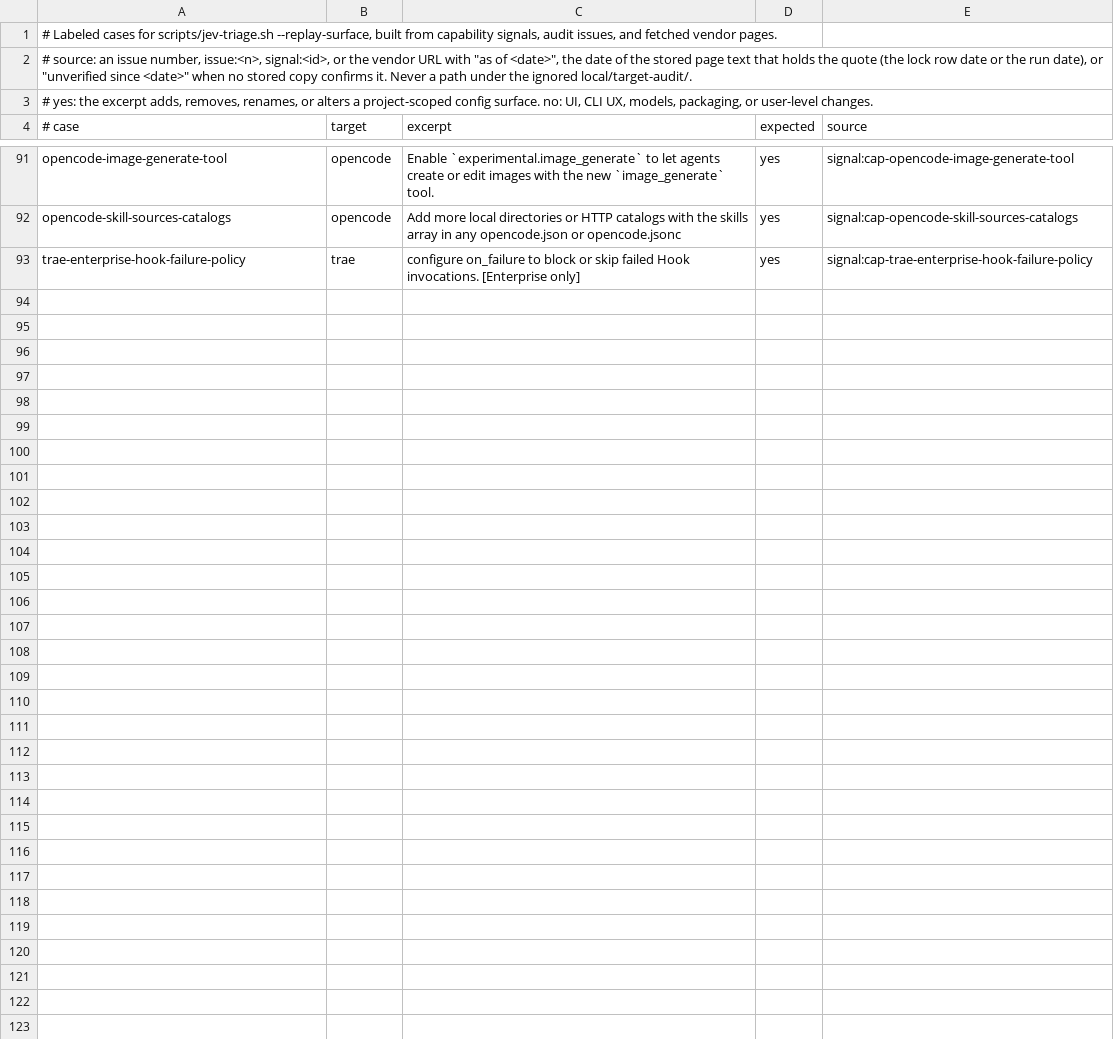
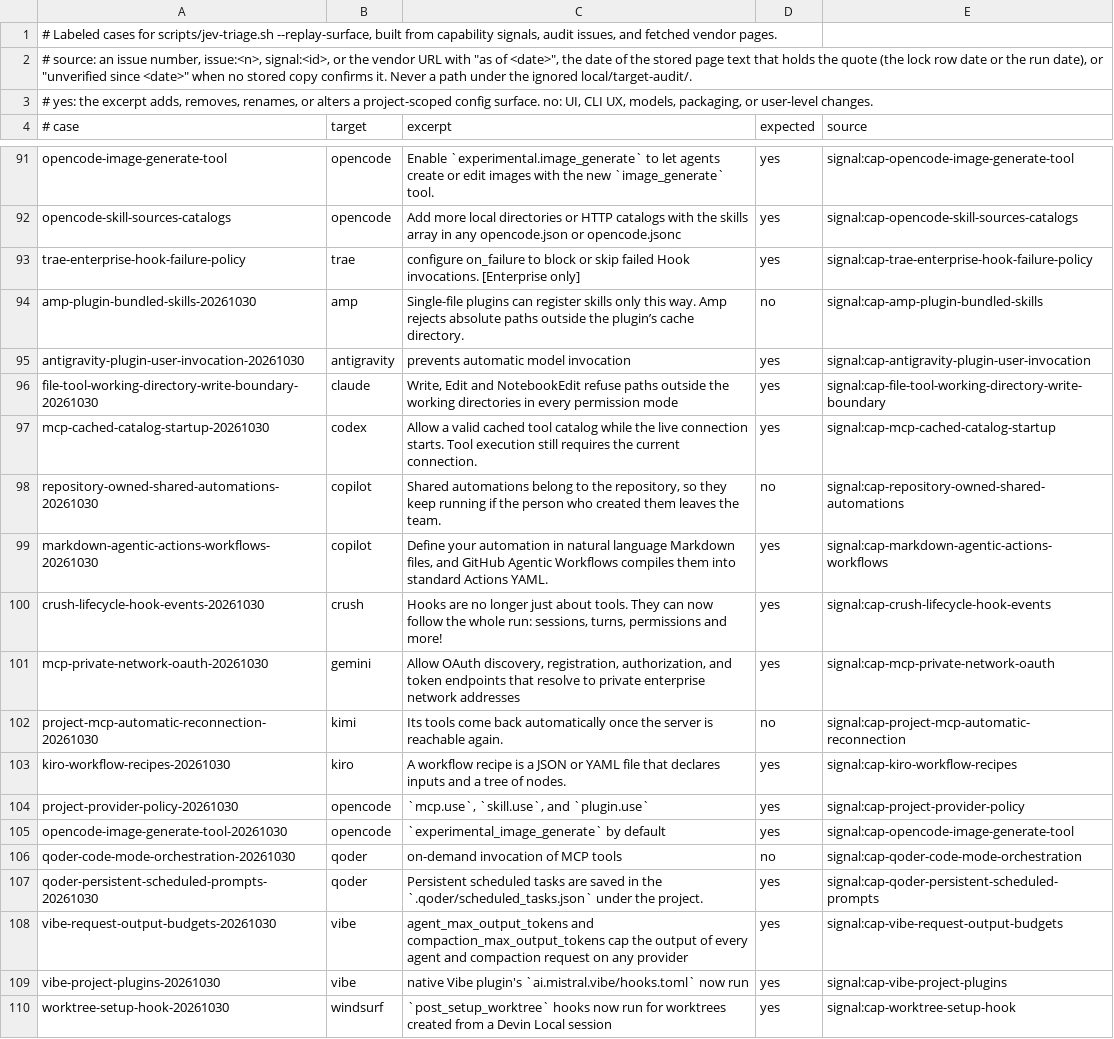
Before and after one commit to Chemaclass/agnostic-ai, a TSV file: scripts/target-audit/surface-cases.tsv, drawn as a sheet; only a part is shown, gaps mark what is left out; the diff names each change by its address in the sheet, - before the commit and + after, or states it on an @@ line.

Commit message:
chore: record the October 30 target audit
Related to #2806

```diff
--- a/scripts/target-audit/surface-cases.tsv
+++ b/scripts/target-audit/surface-cases.tsv
+row 94: amp-plugin-bundled-skills-20261030 | amp | Single-file plugins can register skills only this way. Amp rejects absolute paths outside the plugin’s cache directory. | no | signal:cap-amp-plugin-bundled-skills
+row 95: antigravity-plugin-user-invocation-20261030 | antigravity | prevents automatic model invocation | yes | signal:cap-antigravity-plugin-user-invocation
+row 96: file-tool-working-directory-write-boundary-20261030 | claude | Write, Edit and NotebookEdit refuse paths outside the working directories in every permission mode | yes | signal:cap-file-tool-working-directory-write-boundary
+row 97: mcp-cached-catalog-startup-20261030 | codex | Allow a valid cached tool catalog while the live connection starts. Tool execution still requires the current connection. | yes | signal:cap-mcp-cached-catalog-startup
+row 98: repository-owned-shared-automations-20261030 | copilot | Shared automations belong to the repository, so they keep running if the person who created them leaves the team. | no | signal:cap-repository-owned-shared-automations
+row 99: markdown-agentic-actions-workflows-20261030 | copilot | Define your automation in natural language Markdown files, and GitHub Agentic Workflows compiles them into standard Actions YAML. | yes | signal:cap-markdown-agentic-actions-workflows
+row 100: crush-lifecycle-hook-events-20261030 | crush | Hooks are no longer just about tools. They can now follow the whole run: sessions, turns, permissions and more! | yes | signal:cap-crush-lifecycle-hook-events
+row 101: mcp-private-network-oauth-20261030 | gemini | Allow OAuth discovery, registration, authorization, and token endpoints that resolve to private enterprise network addresses | yes | signal:cap-mcp-private-network-oauth
+row 102: project-mcp-automatic-reconnection-20261030 | kimi | Its tools come back automatically once the server is reachable again. | no | signal:cap-project-mcp-automatic-reconnection
+row 103: kiro-workflow-recipes-20261030 | kiro | A workflow recipe is a JSON or YAML file that declares inputs and a tree of nodes. | yes | signal:cap-kiro-workflow-recipes
+row 104: project-provider-policy-20261030 | opencode | `mcp.use`, `skill.use`, and `plugin.use` | yes | signal:cap-project-provider-policy
+row 105: opencode-image-generate-tool-20261030 | opencode | `experimental_image_generate` by default | yes | signal:cap-opencode-image-generate-tool
+row 106: qoder-code-mode-orchestration-20261030 | qoder | on-demand invocation of MCP tools | no | signal:cap-qoder-code-mode-orchestration
+row 107: qoder-persistent-scheduled-prompts-20261030 | qoder | Persistent scheduled tasks are saved in the `.qoder/scheduled_tasks.json` under the project. | yes | signal:cap-qoder-persistent-scheduled-prompts
+row 108: vibe-request-output-budgets-20261030 | vibe | agent_max_output_tokens and compaction_max_output_tokens cap the output of every agent and compaction request on any provider | yes | signal:cap-vibe-request-output-budgets
+row 109: vibe-project-plugins-20261030 | vibe | native Vibe plugin's `ai.mistral.vibe/hooks.toml` now run | yes | signal:cap-vibe-project-plugins
+row 110: worktree-setup-hook-20261030 | windsurf | `post_setup_worktree` hooks now run for worktrees created from a Devin Local session | yes | signal:cap-worktree-setup-hook
```
Also changed, not shown: scripts/target-audit/triage-cases.tsv, 3 other files.
